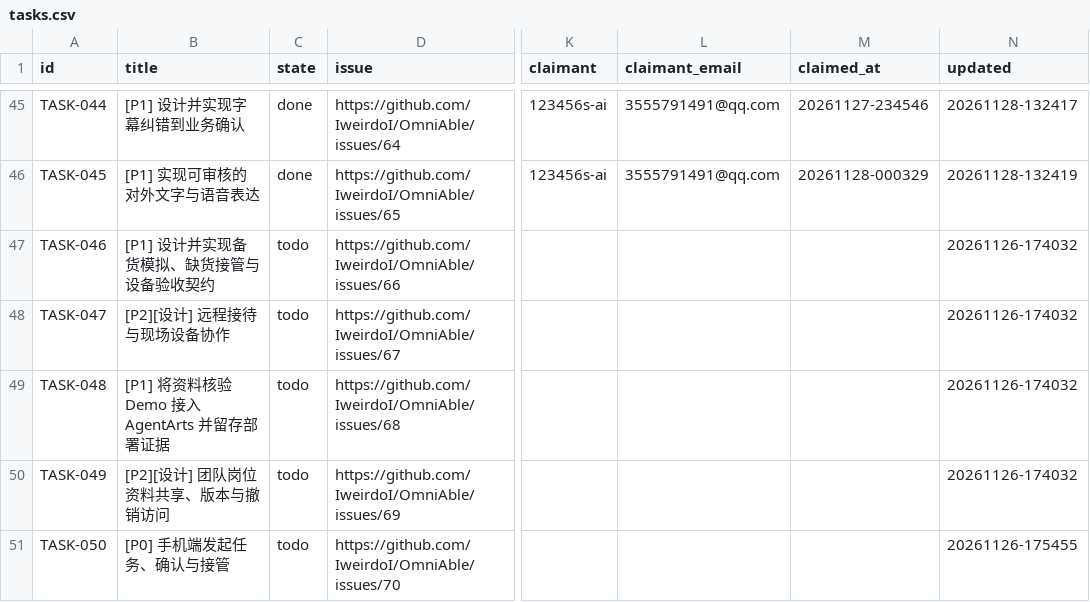
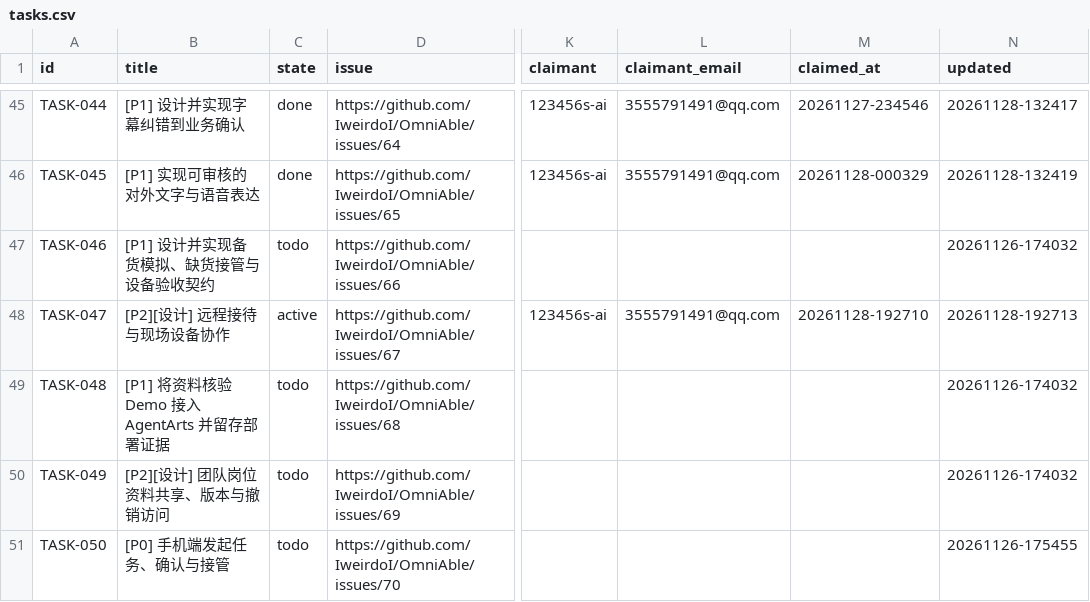
Before and after one commit to IweirdoI/OmniAble, a CSV file: .clerk/data/tasks.csv, drawn as a sheet; only a part is shown, gaps mark what is left out; the diff names each change by its address in the sheet, - before the commit and + after, or states it on an @@ line.

Commit message:
feat(prototype): 远程接待观察/控制状态机原型与设计（TASK-047）
交付 TASK-047 / Issue #67 的设计、键盘交互稿与纯逻辑原型：
- 观察流（文字降级快照）与控制流分离，远程链路冻结与控制权
  持有为正交状态；现场协助者可随时接管并作废远程待确认请求
- 设备动作复用动作目录/确认绑定链/运行记录幂等语义
  （actions.py、confirmations.py、run_store.py），白名单仅
  switch_display 与 move_sample 两个模拟动作
- 询价记录草稿-确认幂等，引用规格版本更新后需重新起草复核
- 断联（显式+心跳超时）冻结远程侧，重连不自动重发
- docs/REMOTE_RECEPTION.md 含五屏交互稿、复用点映射、独立验收
- 不接真机、不接 UI；node --test 新增 8 条，全套 51 通过

Signed-off-by: 123456s-ai <3555791491@qq.com>

```diff
--- a/.clerk/data/tasks.csv
+++ b/.clerk/data/tasks.csv
-C48 (state): todo
+C48 (state): active
-K48 (claimant): (empty)
+K48 (claimant): 123456s-ai
-L48 (claimant_email): (empty)
+L48 (claimant_email): 3555791491@qq.com
-M48 (claimed_at): (empty)
+M48 (claimed_at): 20261128-192710
-N48 (updated): 20261126-174032
+N48 (updated): 20261128-192713
```
Also changed, not shown: .clerk/seal/seal.csv, 4 other files.
